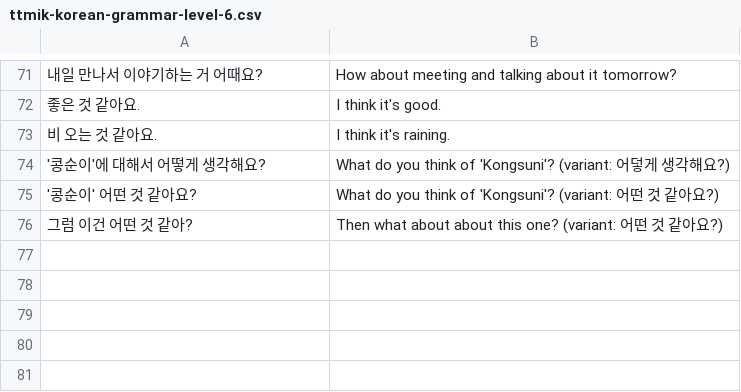
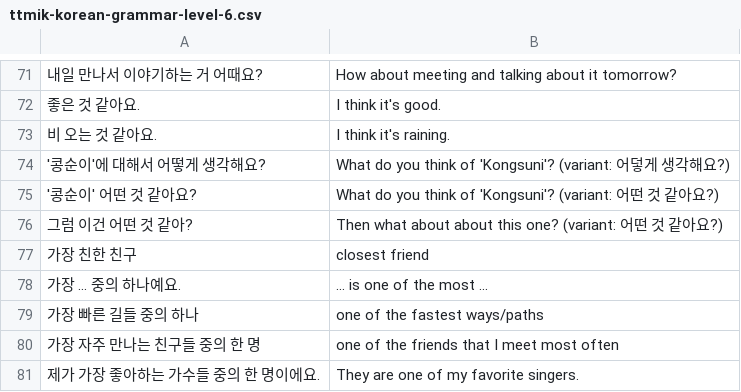
Before and after one commit to bryanesmith/flashcards, a CSV file: Korean Language/ttmik/ttmik-korean-grammar-level-6.csv, drawn as a sheet; only a part is shown, gaps mark what is left out; the diff names each change by its address in the sheet, - before the commit and + after, or states it on an @@ line.

Commit message:
additional examples from section 3

```diff
--- a/Korean Language/ttmik/ttmik-korean-grammar-level-6.csv
+++ b/Korean Language/ttmik/ttmik-korean-grammar-level-6.csv
+row 77: 가장 친한 친구 | closest friend
+row 78: 가장 ... 중의 하나예요. | ... is one of the most ...
+row 79: 가장 빠른 길들 중의 하나 | one of the fastest ways/paths
+row 80: 가장 자주 만나는 친구들 중의 한 명 | one of the friends that I meet most often
+row 81: 제가 가장 좋아하는 가수들 중의 한 명이에요. | They are one of my favorite singers.
```
